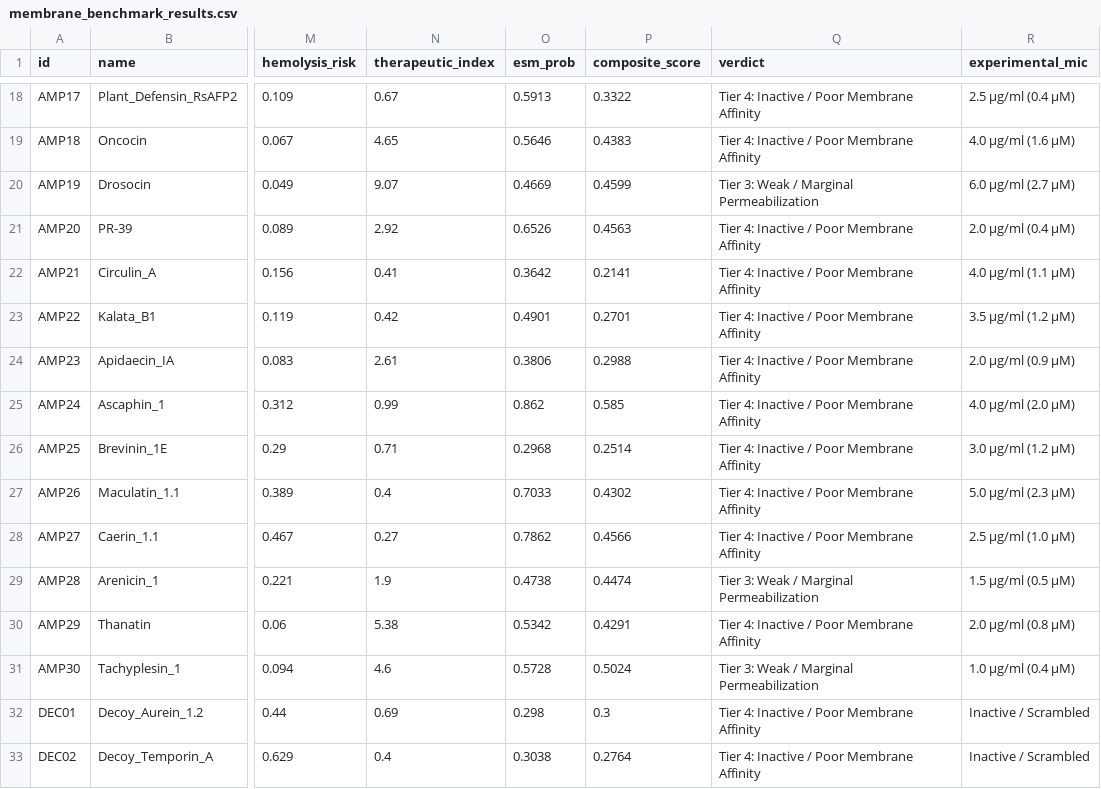
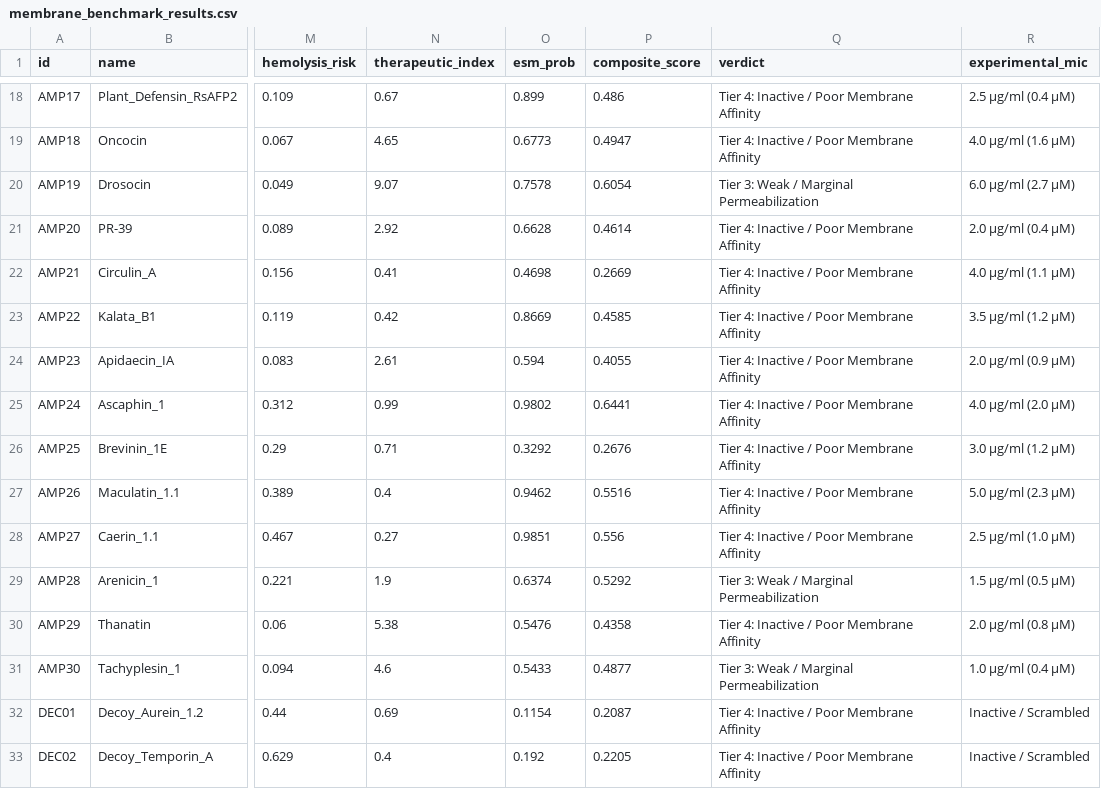
Before and after one commit to Your-Random-Variable/esm-amp-screen, a CSV file: data/membrane_benchmark_results.csv, drawn as a sheet; only a part is shown, gaps mark what is left out; the diff covers the shown part only; the diff names each change by its address in the sheet, - before the commit and + after, or states it on an @@ line.

```diff
--- a/data/membrane_benchmark_results.csv
+++ b/data/membrane_benchmark_results.csv
-O18 (esm_prob): 0.5913
+O18 (esm_prob): 0.899
-P18 (composite_score): 0.3322
+P18 (composite_score): 0.486
-O19 (esm_prob): 0.5646
+O19 (esm_prob): 0.6773
-P19 (composite_score): 0.4383
+P19 (composite_score): 0.4947
-O20 (esm_prob): 0.4669
+O20 (esm_prob): 0.7578
-P20 (composite_score): 0.4599
+P20 (composite_score): 0.6054
-O21 (esm_prob): 0.6526
+O21 (esm_prob): 0.6628
-P21 (composite_score): 0.4563
+P21 (composite_score): 0.4614
-O22 (esm_prob): 0.3642
+O22 (esm_prob): 0.4698
-P22 (composite_score): 0.2141
+P22 (composite_score): 0.2669
-O23 (esm_prob): 0.4901
+O23 (esm_prob): 0.8669
-P23 (composite_score): 0.2701
+P23 (composite_score): 0.4585
-O24 (esm_prob): 0.3806
+O24 (esm_prob): 0.594
-P24 (composite_score): 0.2988
+P24 (composite_score): 0.4055
-O25 (esm_prob): 0.862
+O25 (esm_prob): 0.9802
-P25 (composite_score): 0.585
+P25 (composite_score): 0.6441
-O26 (esm_prob): 0.2968
+O26 (esm_prob): 0.3292
-P26 (composite_score): 0.2514
+P26 (composite_score): 0.2676
-O27 (esm_prob): 0.7033
+O27 (esm_prob): 0.9462
-P27 (composite_score): 0.4302
+P27 (composite_score): 0.5516
-O28 (esm_prob): 0.7862
+O28 (esm_prob): 0.9851
-P28 (composite_score): 0.4566
+P28 (composite_score): 0.556
-O29 (esm_prob): 0.4738
+O29 (esm_prob): 0.6374
-P29 (composite_score): 0.4474
+P29 (composite_score): 0.5292
-O30 (esm_prob): 0.5342
+O30 (esm_prob): 0.5476
-P30 (composite_score): 0.4291
+P30 (composite_score): 0.4358
-O31 (esm_prob): 0.5728
+O31 (esm_prob): 0.5433
-P31 (composite_score): 0.5024
+P31 (composite_score): 0.4877
-O32 (esm_prob): 0.298
+O32 (esm_prob): 0.1154
-P32 (composite_score): 0.3
+P32 (composite_score): 0.2087
-O33 (esm_prob): 0.3038
+O33 (esm_prob): 0.192
-P33 (composite_score): 0.2764
+P33 (composite_score): 0.2205
```
Also changed, not shown: 88 edited cells elsewhere in this file, 10 other files.
